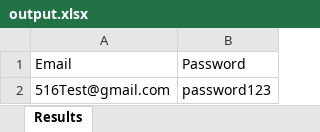
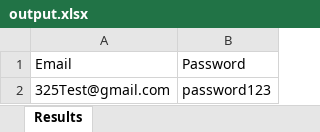
Before and after one commit to raziharris/AutomationPractise11, an Excel workbook: Data Files/output.xlsx, sheet Results, drawn as a sheet; values as stored, in another font and other column widths than the file's, no borders; the diff names each change by its address in the sheet, - before the commit and + after, or states it on an @@ line.

```diff
--- a/Data Files/output.xlsx (sheet Results)
+++ b/Data Files/output.xlsx (sheet Results)
-A2: 516Test@gmail.com
+A2: 325Test@gmail.com
```
Also changed, not shown: 13 other files.
